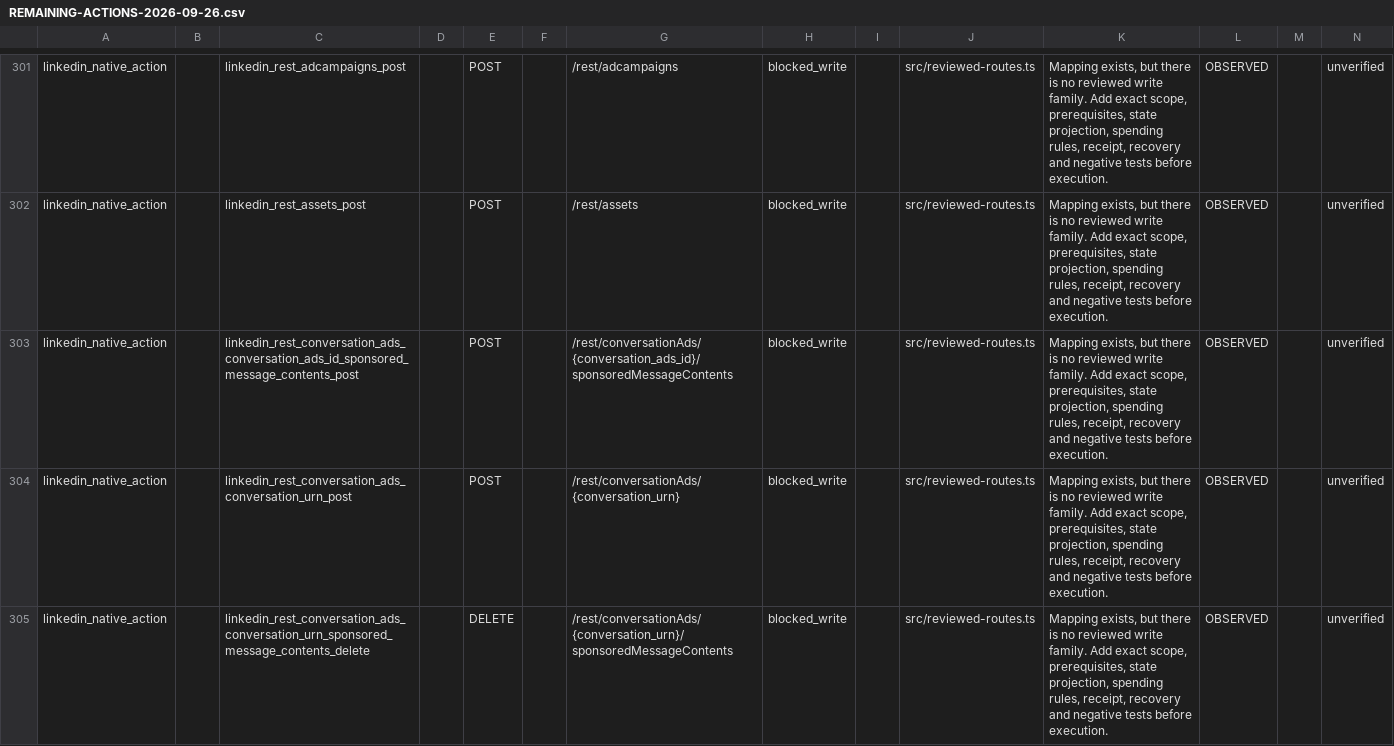
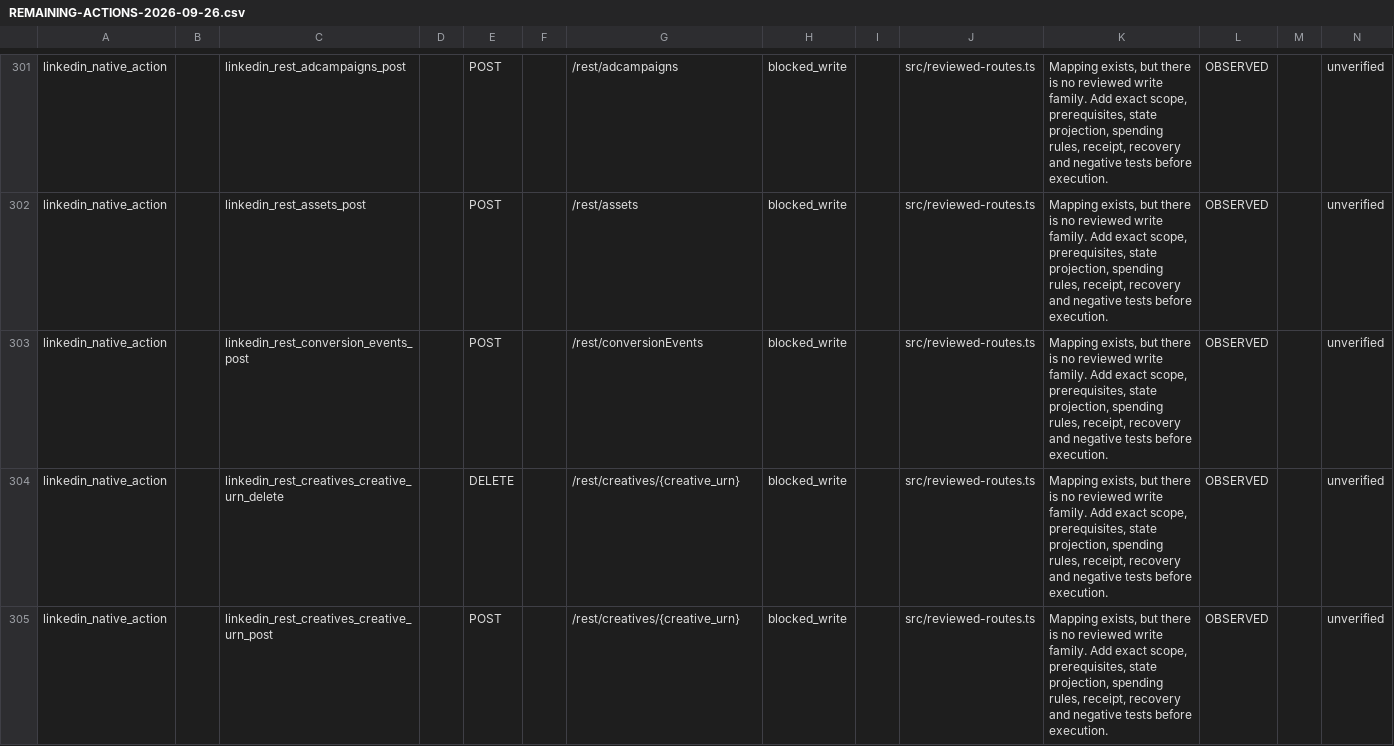
Before and after one commit to magdyezy1/CAMCP, a CSV file: docs/implementation/REMAINING-ACTIONS-2026-09-26.csv, drawn as a sheet; only a part is shown, gaps mark what is left out; the shorter side is filled out with more unchanged rows; the diff covers the shown part only; the diff names each change by its address in the sheet, - before the commit and + after, or states it on an @@ line.

```diff
--- a/docs/implementation/REMAINING-ACTIONS-2026-09-26.csv
+++ b/docs/implementation/REMAINING-ACTIONS-2026-09-26.csv
-row 303: linkedin_native_action |  | linkedin_rest_conversation_ads_conversation_ads_id_sponsored_message_contents_post |  | POST |  | /rest/conversationAds/{conversation_ads_id}/sponsoredMessageContents | blocked_write |  | src/reviewed-routes.ts | Mapping exists, but there is no reviewed write family. Add exact scope, prerequisites, state projection, spending rules, receipt, recovery and negative tests before execution. | OBSERVED |  | unverified
-row 304: linkedin_native_action |  | linkedin_rest_conversation_ads_conversation_urn_post |  | POST |  | /rest/conversationAds/{conversation_urn} | blocked_write |  | src/reviewed-routes.ts | Mapping exists, but there is no reviewed write family. Add exact scope, prerequisites, state projection, spending rules, receipt, recovery and negative tests before execution. | OBSERVED |  | unverified
-row 305: linkedin_native_action |  | linkedin_rest_conversation_ads_conversation_urn_sponsored_message_contents_delete |  | DELETE |  | /rest/conversationAds/{conversation_urn}/sponsoredMessageContents | blocked_write |  | src/reviewed-routes.ts | Mapping exists, but there is no reviewed write family. Add exact scope, prerequisites, state projection, spending rules, receipt, recovery and negative tests before execution. | OBSERVED |  | unverified
```
Also changed, not shown: 5 removed rows elsewhere in this file, 21 other files.
